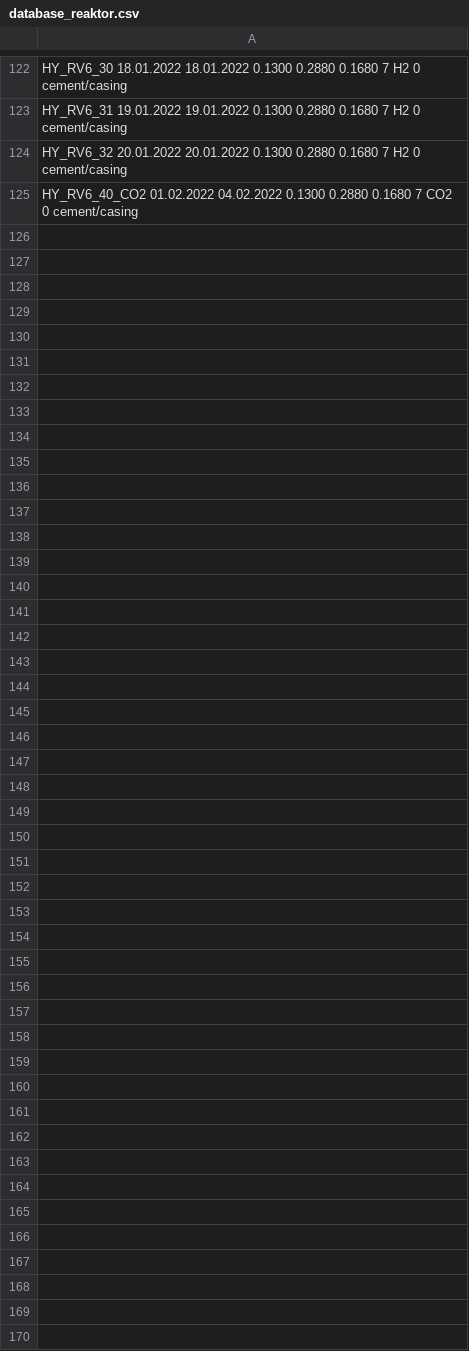
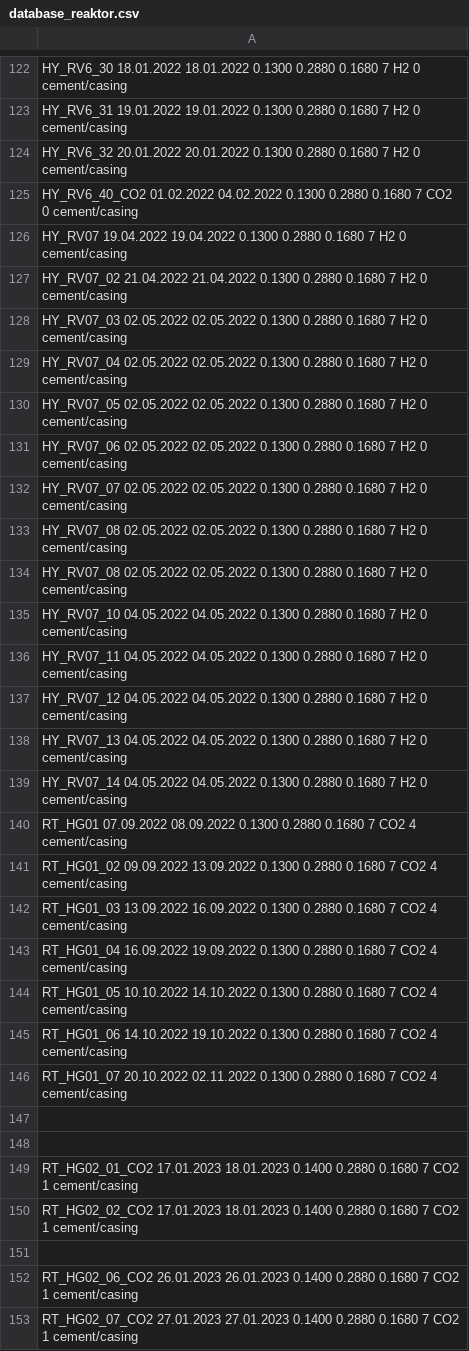
Before and after one commit to kirchma/perm, a CSV file: database_reaktor.csv, drawn as a sheet; only a part is shown, gaps mark what is left out.

Commit message:
Update Database and measurement units file

```diff
--- a/database_reaktor.csv
+++ b/database_reaktor.csv
@@ -125 +125,29 @@ HY_RV6_32 20.01.2022 20.01.2022 0.1300 0.2880 0.1680 7 H2 0 cement/casing
 HY_RV6_40_CO2 01.02.2022 04.02.2022 0.1300 0.2880 0.1680 7 CO2 0 cement/casing
+HY_RV07 19.04.2022 19.04.2022 0.1300 0.2880 0.1680 7 H2 0 cement/casing
+HY_RV07_02 21.04.2022 21.04.2022 0.1300 0.2880 0.1680 7 H2 0 cement/casing
+HY_RV07_03 02.05.2022 02.05.2022 0.1300 0.2880 0.1680 7 H2 0 cement/casing
+HY_RV07_04 02.05.2022 02.05.2022 0.1300 0.2880 0.1680 7 H2 0 cement/casing
+HY_RV07_05 02.05.2022 02.05.2022 0.1300 0.2880 0.1680 7 H2 0 cement/casing
+HY_RV07_06 02.05.2022 02.05.2022 0.1300 0.2880 0.1680 7 H2 0 cement/casing
+HY_RV07_07 02.05.2022 02.05.2022 0.1300 0.2880 0.1680 7 H2 0 cement/casing
+HY_RV07_08 02.05.2022 02.05.2022 0.1300 0.2880 0.1680 7 H2 0 cement/casing
+HY_RV07_08 02.05.2022 02.05.2022 0.1300 0.2880 0.1680 7 H2 0 cement/casing
+HY_RV07_10 04.05.2022 04.05.2022 0.1300 0.2880 0.1680 7 H2 0 cement/casing
+HY_RV07_11 04.05.2022 04.05.2022 0.1300 0.2880 0.1680 7 H2 0 cement/casing
+HY_RV07_12 04.05.2022 04.05.2022 0.1300 0.2880 0.1680 7 H2 0 cement/casing
+HY_RV07_13 04.05.2022 04.05.2022 0.1300 0.2880 0.1680 7 H2 0 cement/casing
+HY_RV07_14 04.05.2022 04.05.2022 0.1300 0.2880 0.1680 7 H2 0 cement/casing
+RT_HG01 07.09.2022 08.09.2022 0.1300 0.2880 0.1680 7 CO2 4 cement/casing
+RT_HG01_02 09.09.2022 13.09.2022 0.1300 0.2880 0.1680 7 CO2 4 cement/casing
+RT_HG01_03 13.09.2022 16.09.2022 0.1300 0.2880 0.1680 7 CO2 4 cement/casing
+RT_HG01_04 16.09.2022 19.09.2022 0.1300 0.2880 0.1680 7 CO2 4 cement/casing
+RT_HG01_05 10.10.2022 14.10.2022 0.1300 0.2880 0.1680 7 CO2 4 cement/casing
+RT_HG01_06 14.10.2022 19.10.2022 0.1300 0.2880 0.1680 7 CO2 4 cement/casing
+RT_HG01_07 20.10.2022 02.11.2022 0.1300 0.2880 0.1680 7 CO2 4 cement/casing
+
+
+RT_HG02_01_CO2 17.01.2023 18.01.2023 0.1400 0.2880 0.1680 7 CO2 1 cement/casing
+RT_HG02_02_CO2 17.01.2023 18.01.2023 0.1400 0.2880 0.1680 7 CO2 1 cement/casing
+
+RT_HG02_06_CO2 26.01.2023 26.01.2023 0.1400 0.2880 0.1680 7 CO2 1 cement/casing
+RT_HG02_07_CO2 27.01.2023 27.01.2023 0.1400 0.2880 0.1680 7 CO2 1 cement/casing
```
Also changed, not shown: measurement_units.csv, 1 other file.
